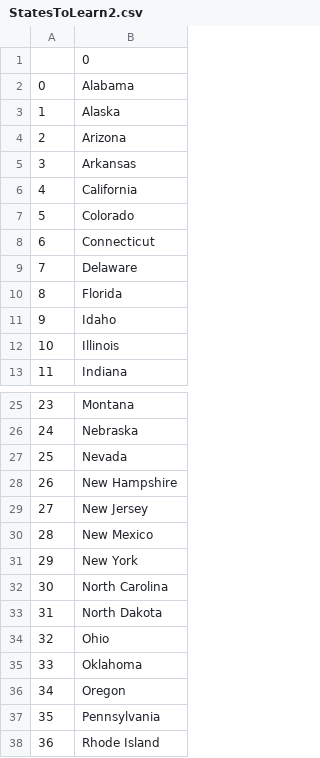
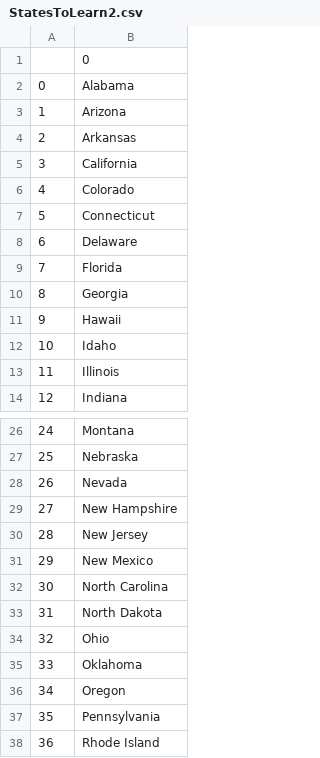
Before and after one commit to UmarFarooq361/Python-100-Days-Pro-Bootcamp, a CSV file: Day 25 - Working with csv and libraries - States Guessing/StatesToLearn2.csv, drawn as a sheet; only a part is shown, gaps mark what is left out; removed rows and columns are numbered as before the commit, all else as after; the diff names each change by its address in the sheet, - before the commit and + after, or states it on an @@ line.

Commit message:
some new update of code

```diff
--- a/Day 25 - Working with csv and libraries - States Guessing/StatesToLearn2.csv
+++ b/Day 25 - Working with csv and libraries - States Guessing/StatesToLearn2.csv
-row 3: 1 | Alaska
@@ column A renumbered between rows 3 and 31 @@
+row 10: 8 | Georgia
+row 11: 9 | Hawaii
-row 31: 29 | New York
```
